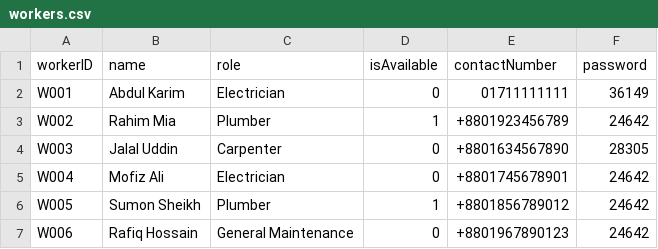
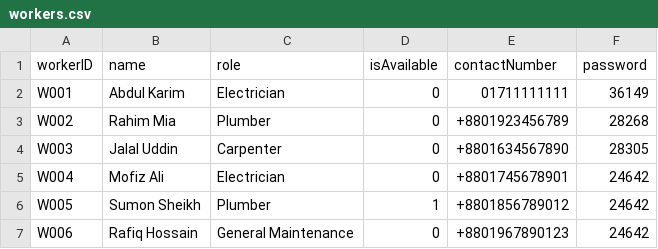
Before and after one commit to didarulshahriar37/HallVerse, a CSV file: code/data/workers.csv, drawn as a sheet.

```diff
--- a/code/data/workers.csv
+++ b/code/data/workers.csv
@@ -2,3 +2,3 @@ workerID,name,role,isAvailable,contactNumber,password
 W001,Abdul Karim,Electrician,0,01711111111,36149
-W002,Rahim Mia,Plumber,1,+8801923456789,24642
+W002,Rahim Mia,Plumber,0,+8801923456789,28268
 W003,Jalal Uddin,Carpenter,0,+8801634567890,28305
```
Also changed, not shown: code/data/assignments.csv, code/data/complaints.csv.
